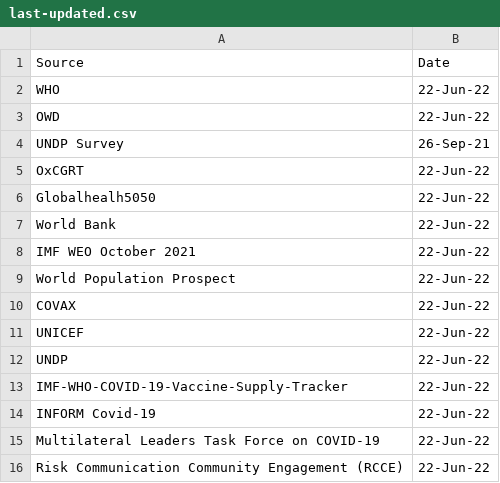
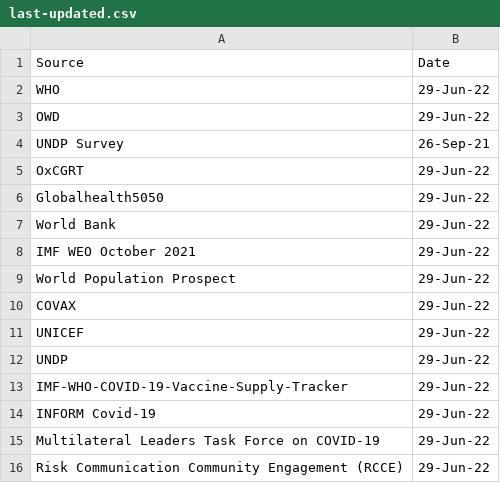
Before and after one commit to UNDP-Data/Vaccine-Equity-Dashboard-Indicator-Metadata, a CSV file: last-updated.csv, drawn as a sheet.

Commit message:
Update last-updated.csv

```diff
--- a/last-updated.csv
+++ b/last-updated.csv
@@ -1,16 +1,16 @@
 Source,Date
-WHO,22-Jun-22
-OWD,22-Jun-22
+WHO,29-Jun-22
+OWD,29-Jun-22
 UNDP Survey,26-Sep-21
-OxCGRT,22-Jun-22
-Globalhealh5050,22-Jun-22
-World Bank,22-Jun-22
-IMF WEO October 2021,22-Jun-22
-World Population Prospect,22-Jun-22
-COVAX,22-Jun-22
-UNICEF,22-Jun-22
-UNDP,22-Jun-22
-IMF-WHO-COVID-19-Vaccine-Supply-Tracker,22-Jun-22
-INFORM Covid-19,22-Jun-22
-Multilateral Leaders Task Force on COVID-19,22-Jun-22
-Risk Communication Community Engagement (RCCE),22-Jun-22
+OxCGRT,29-Jun-22
+Globalhealth5050,29-Jun-22
+World Bank,29-Jun-22
+IMF WEO October 2021,29-Jun-22
+World Population Prospect,29-Jun-22
+COVAX,29-Jun-22
+UNICEF,29-Jun-22
+UNDP,29-Jun-22
+IMF-WHO-COVID-19-Vaccine-Supply-Tracker,29-Jun-22
+INFORM Covid-19,29-Jun-22
+Multilateral Leaders Task Force on COVID-19,29-Jun-22
+Risk Communication Community Engagement (RCCE),29-Jun-22
```
